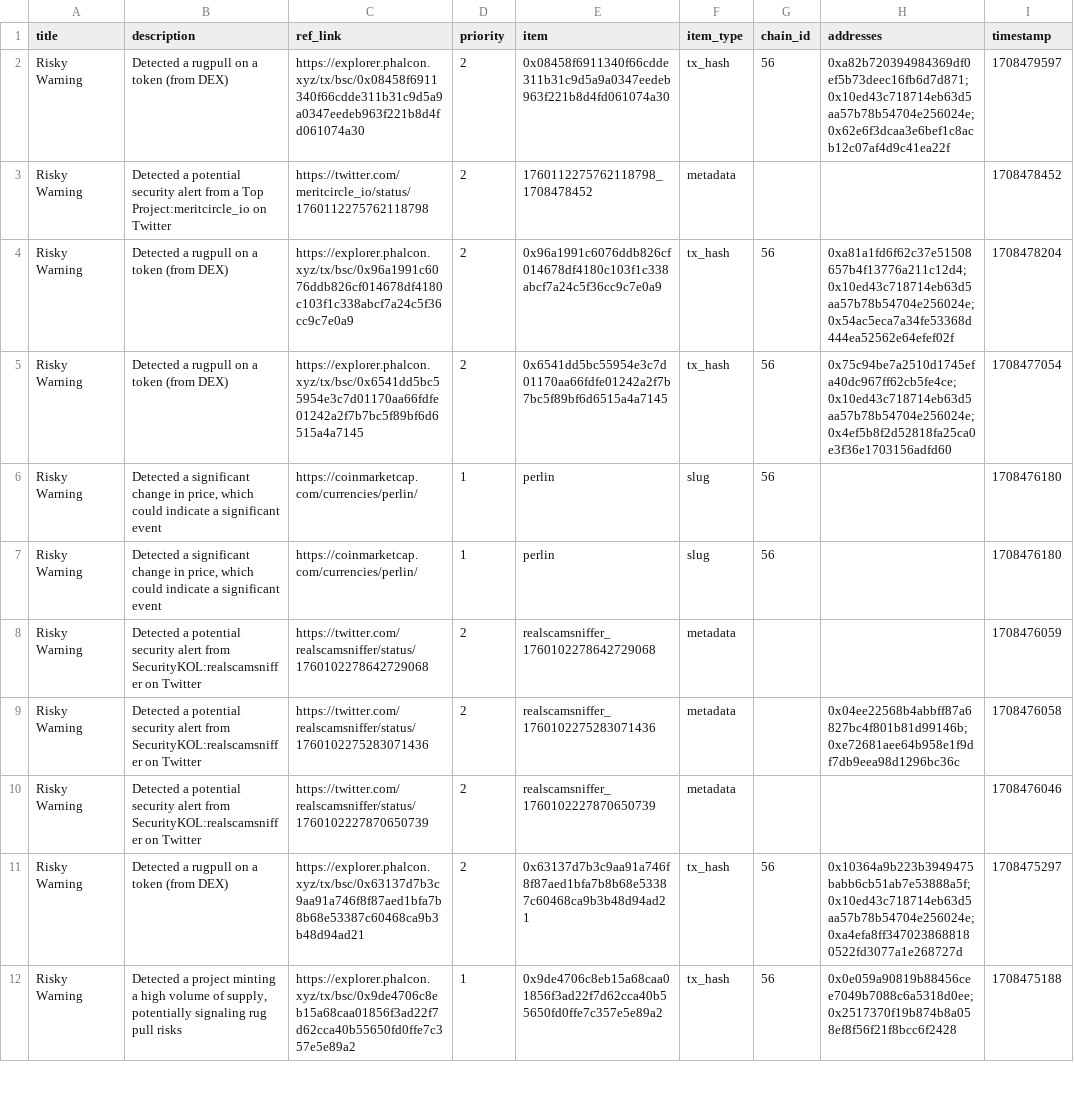
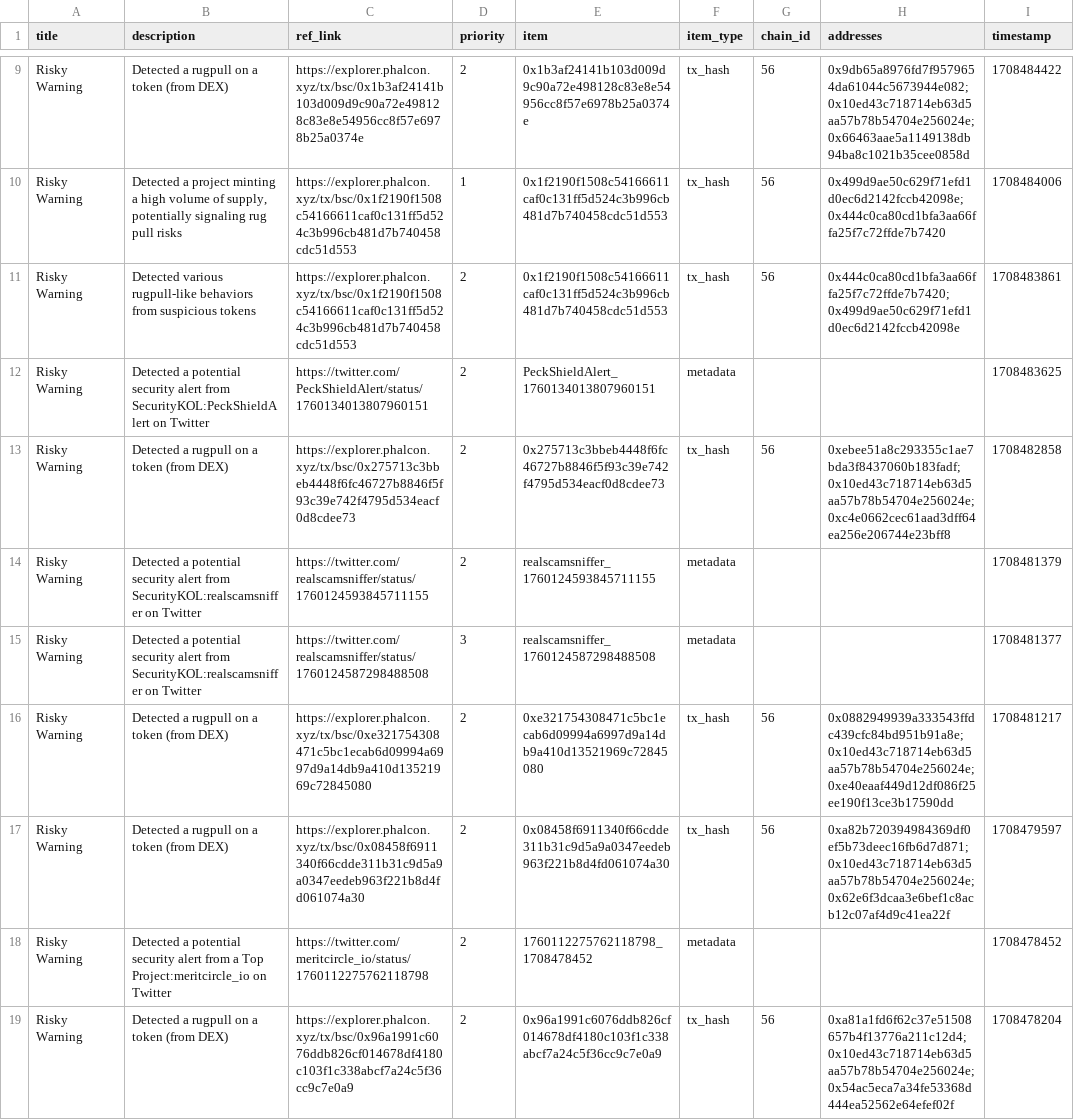
Before and after one commit to hashdit/hashdit, a CSV file: gitbook_source_code/data/hashdit_monitoring_alerts/hashdit_monitoring_alerts_2024-02-21.csv, drawn as a sheet; only a part is shown, gaps mark what is left out; the shorter side is filled out with more unchanged rows; the diff covers the shown part only.

Commit message:
hashdit_monitoring_alerts_2024-02-21.csv update

```diff
--- a/gitbook_source_code/data/hashdit_monitoring_alerts/hashdit_monitoring_alerts_2024-02-21.csv
+++ b/gitbook_source_code/data/hashdit_monitoring_alerts/hashdit_monitoring_alerts_2024-02-21.csv
@@ -2 +9,9 @@ title,description,ref_link,priority,item,item_type,chain_id,addresses,timestamp
+Risky Warning,Detected a rugpull on a token (from DEX),https://explorer.phalcon.xyz/tx/bsc/0x1b3af24141b103d009d9c90a72e498128c83e8e54956cc8f57e6978b25a0374e ,2,0x1b3af24141b103d009d9c90a72e498128c83e8e54956cc8f57e6978b25a0374e,tx_hash,56,0x9db65a8976fd7f9579654da61044c5673944e082;0x10ed43c718714eb63d5aa57b78b54704e256024e;0x66463aae5a1149138db94ba8c1021b35cee0858d,1708484422
+Risky Warning,"Detected a project minting a high volume of supply, potentially signaling rug pull risks",https://explorer.phalcon.xyz/tx/bsc/0x1f2190f1508c54166611caf0c131ff5d524c3b996cb481d7b740458cdc51d553,1,0x1f2190f1508c54166611caf0c131ff5d524c3b996cb481d7b740458cdc51d553,tx_hash,56,0x499d9ae50c629f71efd1d0ec6d2142fccb42098e;0x444c0ca80cd1bfa3aa66ffa25f7c72ffde7b7420,1708484006
+Risky Warning,Detected various rugpull-like behaviors from suspicious tokens,https://explorer.phalcon.xyz/tx/bsc/0x1f2190f1508c54166611caf0c131ff5d524c3b996cb481d7b740458cdc51d553 ,2,0x1f2190f1508c54166611caf0c131ff5d524c3b996cb481d7b740458cdc51d553,tx_hash,56,0x444c0ca80cd1bfa3aa66ffa25f7c72ffde7b7420;0x499d9ae50c629f71efd1d0ec6d2142fccb42098e,1708483861
+Risky Warning,Detected a potential security alert from SecurityKOL:PeckShieldAlert on Twitter,https://twitter.com/PeckShieldAlert/status/1760134013807960151 ,2,PeckShieldAlert_1760134013807960151,metadata,,,1708483625
+Risky Warning,Detected a rugpull on a token (from DEX),https://explorer.phalcon.xyz/tx/bsc/0x275713c3bbeb4448f6fc46727b8846f5f93c39e742f4795d534eacf0d8cdee73 ,2,0x275713c3bbeb4448f6fc46727b8846f5f93c39e742f4795d534eacf0d8cdee73,tx_hash,56,0xebee51a8c293355c1ae7bda3f8437060b183fadf;0x10ed43c718714eb63d5aa57b78b54704e256024e;0xc4e0662cec61aad3dff64ea256e206744e23bff8,1708482858
+Risky Warning,Detected a potential security alert from SecurityKOL:realscamsniffer on Twitter,https://twitter.com/realscamsniffer/status/1760124593845711155 ,2,realscamsniffer_1760124593845711155,metadata,,,1708481379
+Risky Warning,Detected a potential security alert from SecurityKOL:realscamsniffer on Twitter,https://twitter.com/realscamsniffer/status/1760124587298488508 ,3,realscamsniffer_1760124587298488508,metadata,,,1708481377
+Risky Warning,Detected a rugpull on a token (from DEX),https://explorer.phalcon.xyz/tx/bsc/0xe321754308471c5bc1ecab6d09994a6997d9a14db9a410d13521969c72845080 ,2,0xe321754308471c5bc1ecab6d09994a6997d9a14db9a410d13521969c72845080,tx_hash,56,0x0882949939a333543ffdc439cfc84bd951b91a8e;0x10ed43c718714eb63d5aa57b78b54704e256024e;0xe40eaaf449d12df086f25ee190f13ce3b17590dd,1708481217
 Risky Warning,Detected a rugpull on a token (from DEX),https://explorer.phalcon.xyz/tx/bsc/0x08458f6911340f66cdde311b31c9d5a9a0347eedeb963f221b8d4fd061074a30 ,2,0x08458f6911340f66cdde311b31c9d5a9a0347eedeb963f221b8d4fd061074a30,tx_hash,56,0xa82b720394984369df0ef5b73deec16fb6d7d871;0x10ed43c718714eb63d5aa57b78b54704e256024e;0x62e6f3dcaa3e6bef1c8acb12c07af4d9c41ea22f,1708479597
```
Also changed, not shown: 7 added rows elsewhere in this file.
